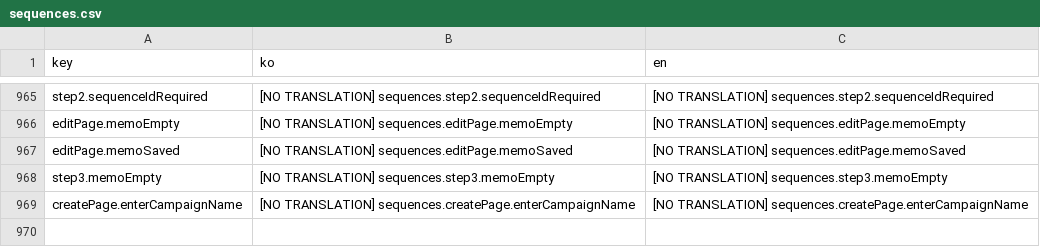
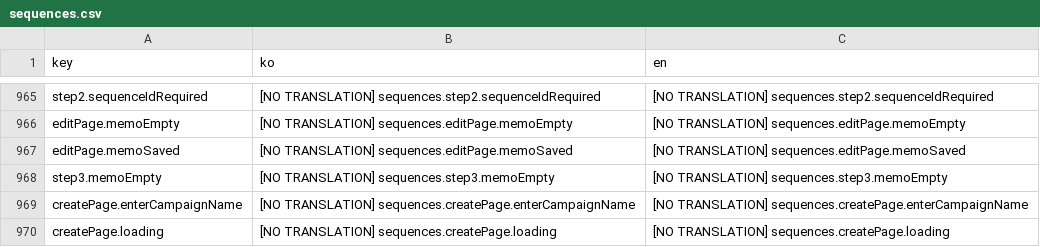
Before and after one commit to iyeaaa/loki-reference-skill, a CSV file: admin/locales/sequences.csv, drawn as a sheet; only a part is shown, gaps mark what is left out.

Commit message:
fix: add missing translation key

```diff
--- a/admin/locales/sequences.csv
+++ b/admin/locales/sequences.csv
@@ -969 +969,2 @@ step3.memoEmpty,[NO TRANSLATION] sequences.step3.memoEmpty,[NO TRANSLATION] sequ
 createPage.enterCampaignName,[NO TRANSLATION] sequences.createPage.enterCampaignName,[NO TRANSLATION] sequences.createPage.enterCampaignName
+createPage.loading,[NO TRANSLATION] sequences.createPage.loading,[NO TRANSLATION] sequences.createPage.loading
```
Also changed, not shown: admin/locales/leads.csv.
